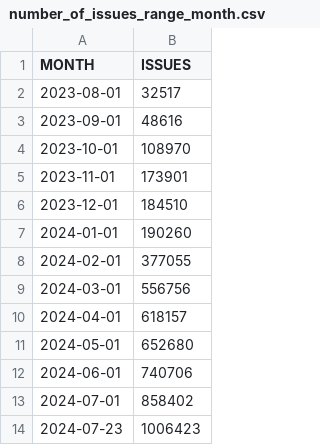
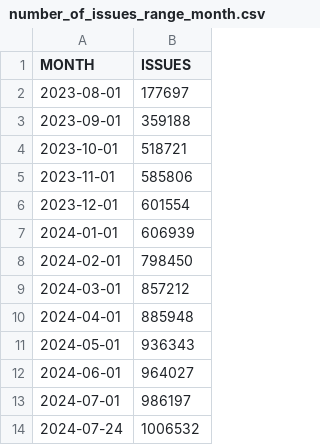
Before and after one commit to lukaszgryglicki/insights-pkis, a CSV file: number_of_issues_range_month.csv, drawn as a sheet.

```diff
--- a/number_of_issues_range_month.csv
+++ b/number_of_issues_range_month.csv
@@ -1,14 +1,14 @@
 "MONTH","ISSUES"
-"2023-08-01","32517"
-"2023-09-01","48616"
-"2023-10-01","108970"
-"2023-11-01","173901"
-"2023-12-01","184510"
-"2024-01-01","190260"
-"2024-02-01","377055"
-"2024-03-01","556756"
-"2024-04-01","618157"
-"2024-05-01","652680"
-"2024-06-01","740706"
-"2024-07-01","858402"
-"2024-07-23","1006423"
+"2023-08-01","177697"
+"2023-09-01","359188"
+"2023-10-01","518721"
+"2023-11-01","585806"
+"2023-12-01","601554"
+"2024-01-01","606939"
+"2024-02-01","798450"
+"2024-03-01","857212"
+"2024-04-01","885948"
+"2024-05-01","936343"
+"2024-06-01","964027"
+"2024-07-01","986197"
+"2024-07-24","1006532"
```
Also changed, not shown: number_of_commits_range_month.csv, number_of_contributors_range_month.csv, 41 other files.
